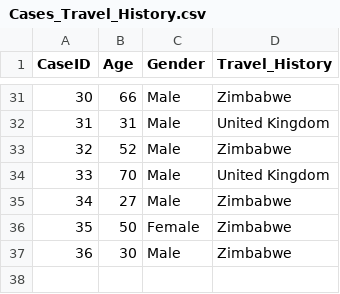
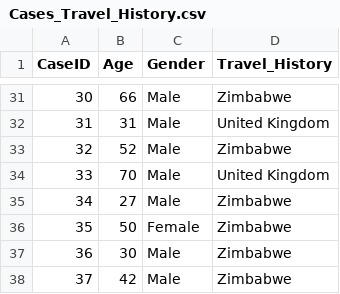
Before and after one commit to admojj/COVID-ZIMBABWE, a CSV file: Data/Zimbabwe/Cases_Travel_History.csv, drawn as a sheet; only a part is shown, gaps mark what is left out.

```diff
--- a/Data/Zimbabwe/Cases_Travel_History.csv
+++ b/Data/Zimbabwe/Cases_Travel_History.csv
@@ -37 +37,2 @@
 36,30,Male,Zimbabwe
+37,42,Male,Zimbabwe
```
Also changed, not shown: Data/Zimbabwe/Age_Gender_Covid.csv, Data/Zimbabwe/Cumulative_Cases.csv, 11 other files.
